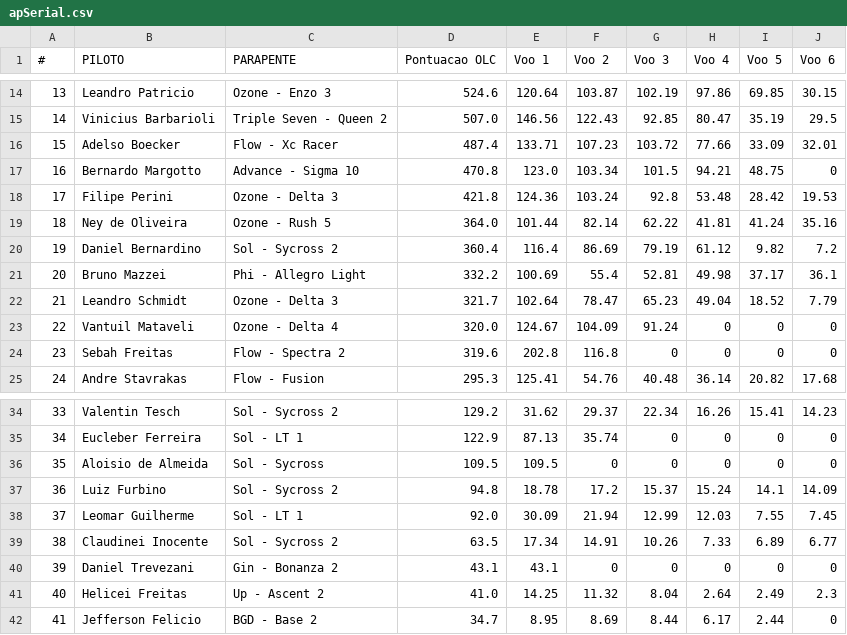
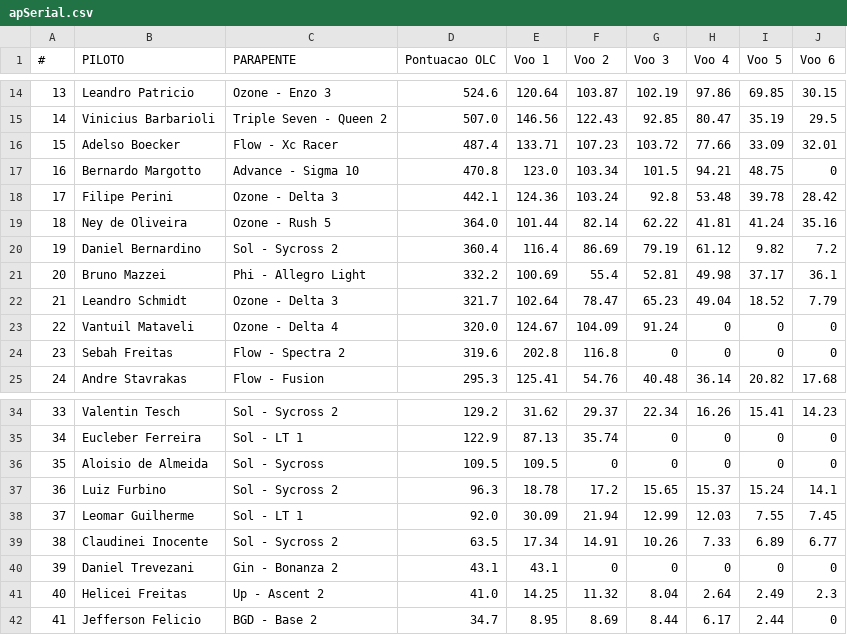
Before and after one commit to andrebstv/xcventuri, a CSV file: apSerial.csv, drawn as a sheet; only a part is shown, gaps mark what is left out.

```diff
--- a/apSerial.csv
+++ b/apSerial.csv
@@ -17,3 +17,3 @@
 16;Bernardo Margotto;Advance - Sigma 10;470.8;123.0;103.34;101.5;94.21;48.75;0
-17;Filipe Perini ;Ozone - Delta 3 ;421.8;124.36;103.24;92.8;53.48;28.42;19.53
+17;Filipe Perini ;Ozone - Delta 3 ;442.1;124.36;103.24;92.8;53.48;39.78;28.42
 18;Ney de Oliveira;Ozone - Rush 5;364.0;101.44;82.14;62.22;41.81;41.24;35.16
@@ -36,3 +36,3 @@
 35;Aloisio de Almeida ;Sol - Sycross;109.5;109.5;0;0;0;0;0
-36;Luiz Furbino;Sol - Sycross 2;94.8;18.78;17.2;15.37;15.24;14.1;14.09
+36;Luiz Furbino;Sol - Sycross 2;96.3;18.78;17.2;15.65;15.37;15.24;14.1
 37;Leomar Guilherme ;Sol - LT 1;92.0;30.09;21.94;12.99;12.03;7.55;7.45
```
Also changed, not shown: apLite.csv, apSport.csv, 4 other files.
